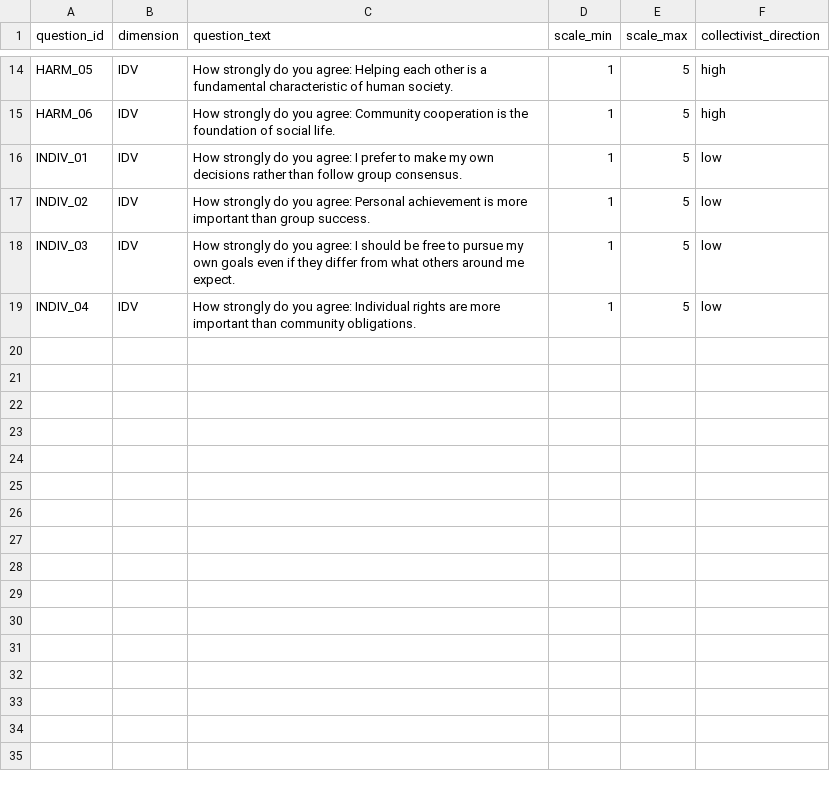
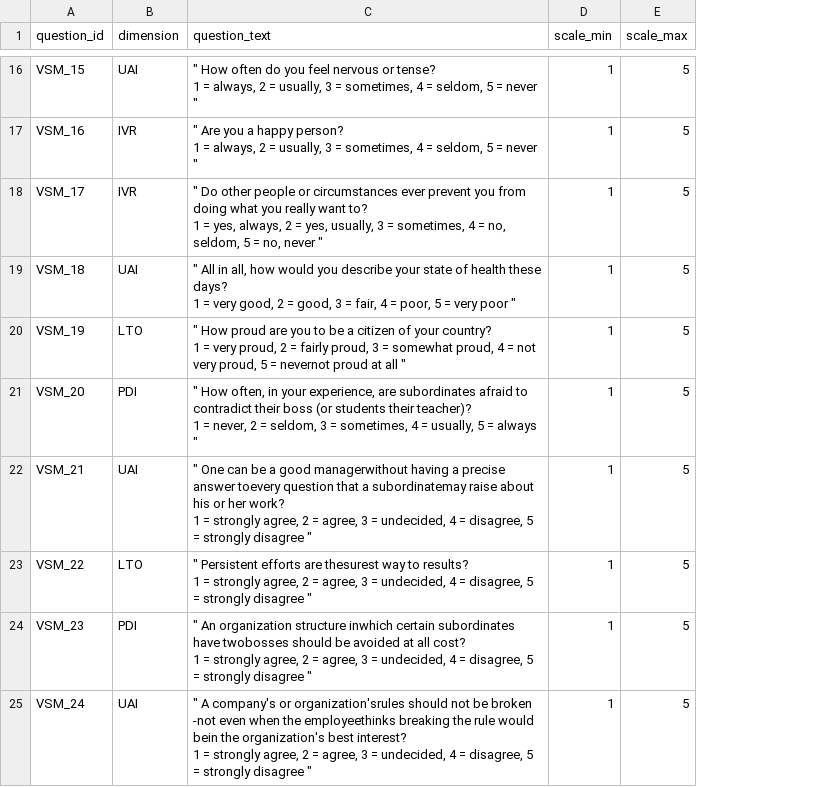
Before and after one commit to aziz2743/models-culture-eval, a CSV file: vsm_questions.csv, drawn as a sheet; only a part is shown, gaps mark what is left out; removed rows and columns are numbered as before the commit, all else as after; ↵ is a line break in a cell; the diff covers the shown part only; the diff names each change by its address in the sheet, - before the commit and + after, or states it on an @@ line.

```diff
--- a/vsm_questions.csv
+++ b/vsm_questions.csv
-column F (collectivist_direction), rows 14-19: high | high | low | low | low | low
-A16 (question_id): HARM_05
+A16 (question_id): VSM_15
-B16 (dimension): IDV
+B16 (dimension): UAI
-C16 (question_text): How strongly do you agree: Helping each other is a fundamental characteristic of human society.
+C16 (question_text): " How often do you feel nervous or tense? ↵ 1 = always, 2 = usually, 3 = sometimes, 4 = seldom, 5 = never "
-A17 (question_id): HARM_06
+A17 (question_id): VSM_16
-B17:B18 (dimension): IDV
+B17:B18 (dimension): IVR
-C17 (question_text): How strongly do you agree: Community cooperation is the foundation of social life.
+C17 (question_text): " Are you a happy person? ↵ 1 = always, 2 = usually, 3 = sometimes, 4 = seldom, 5 = never "
-A18 (question_id): INDIV_01
+A18 (question_id): VSM_17
-C18 (question_text): How strongly do you agree: I prefer to make my own decisions rather than follow group consensus.
+C18 (question_text): " Do other people or circumstances ever prevent you from doing what you really want to? ↵ 1 = yes, always, 2 = yes, usually, 3 = sometimes, 4 = no, seldom, 5 = no, never "
+row 19: VSM_18 | UAI | " All in all, how would you describe your state of health these days? ↵ 1 = very good, 2 = good, 3 = fair, 4 = poor, 5 = very poor " | 1 | 5
+row 20: VSM_19 | LTO | " How proud are you to be a citizen of your country? ↵ 1 = very proud, 2 = fairly proud, 3 = somewhat proud, 4 = not very proud, 5 = nevernot proud at all " | 1 | 5
-A21 (question_id): INDIV_02
+A21 (question_id): VSM_20
-B21 (dimension): IDV
+B21 (dimension): PDI
-C21 (question_text): How strongly do you agree: Personal achievement is more important than group success.
+C21 (question_text): " How often, in your experience, are subordinates afraid to contradict their boss (or students their teacher)? ↵ 1 = never, 2 = seldom, 3 = sometimes, 4 = usually, 5 = always "
+row 22: VSM_21 | UAI | " One can be a good managerwithout having a precise answer toevery question that a subordinatemay raise about his or her work? ↵ 1 = strongly agree, 2 = agree, 3 = undecided, 4 = disagree, 5 = strongly disagree " | 1 | 5
+row 23: VSM_22 | LTO | " Persistent efforts are thesurest way to results? ↵ 1 = strongly agree, 2 = agree, 3 = undecided, 4 = disagree, 5 = strongly disagree " | 1 | 5
-A24 (question_id): INDIV_03
+A24 (question_id): VSM_23
-B24 (dimension): IDV
+B24 (dimension): PDI
-C24 (question_text): How strongly do you agree: I should be free to pursue my own goals even if they differ from what others around me expect.
+C24 (question_text): " An organization structure inwhich certain subordinates have twobosses should be avoided at all cost? ↵ 1 = strongly agree, 2 = agree, 3 = undecided, 4 = disagree, 5 = strongly disagree "
-A25 (question_id): INDIV_04
+A25 (question_id): VSM_24
-B25 (dimension): IDV
+B25 (dimension): UAI
-C25 (question_text): How strongly do you agree: Individual rights are more important than community obligations.
+C25 (question_text): " A company's or organization'srules should not be broken -not even when the employeethinks breaking the rule would bein the organization's best interest? ↵ 1 = strongly agree, 2 = agree, 3 = undecided, 4 = disagree, 5 = strongly disagree "
```
Also changed, not shown: 5 added rows, 3 removed rows and 23 edited cells elsewhere in this file, 1 other file.
